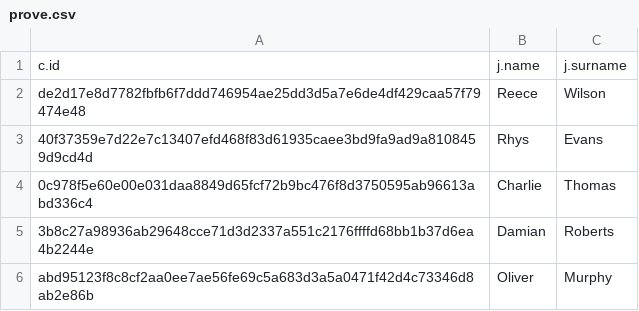
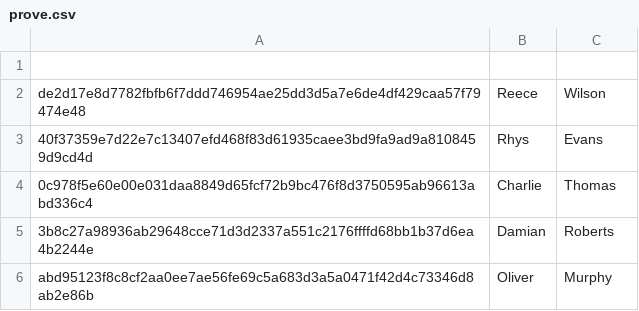
Before and after one commit to Sadamicis/dset_neo4j, a CSV file: prove.csv, drawn as a sheet; only a part is shown; the diff names each change by its address in the sheet, - before the commit and + after, or states it on an @@ line.

Commit message:
Update prove.csv

```diff
--- a/prove.csv
+++ b/prove.csv
-row 1: c.id | j.name | j.surname
+row 1: (empty)
```
